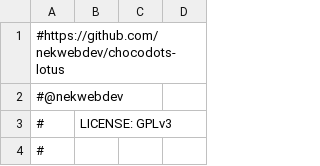
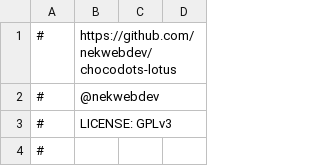
Before and after one commit to nekwebdev/chocodots-lotus, a CSV file: .config/cocoa/hyprland.csv, drawn as a sheet; only a part is shown.

```diff
--- a/.config/cocoa/hyprland.csv
+++ b/.config/cocoa/hyprland.csv
@@ -1,3 +1,3 @@
-#https://github.com/nekwebdev/chocodots-lotus
-#@nekwebdev
+#,https://github.com/nekwebdev/chocodots-lotus
+#,@nekwebdev
 #,LICENSE: GPLv3
```
Also changed, not shown: .config/cocoa/base.csv, 1 other file.
